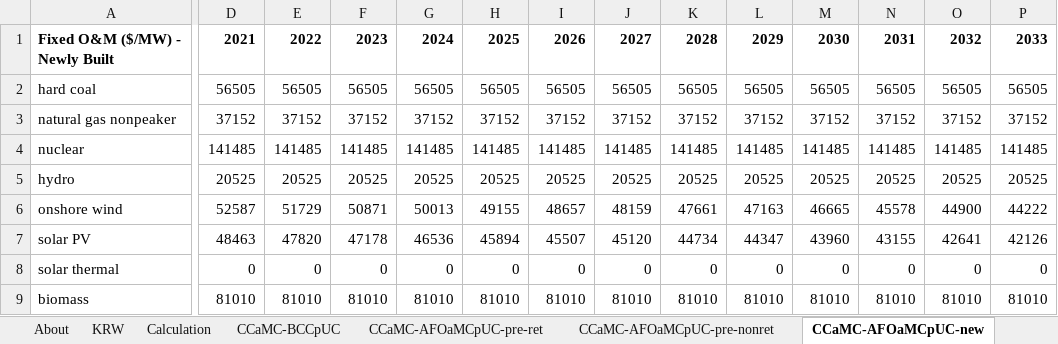
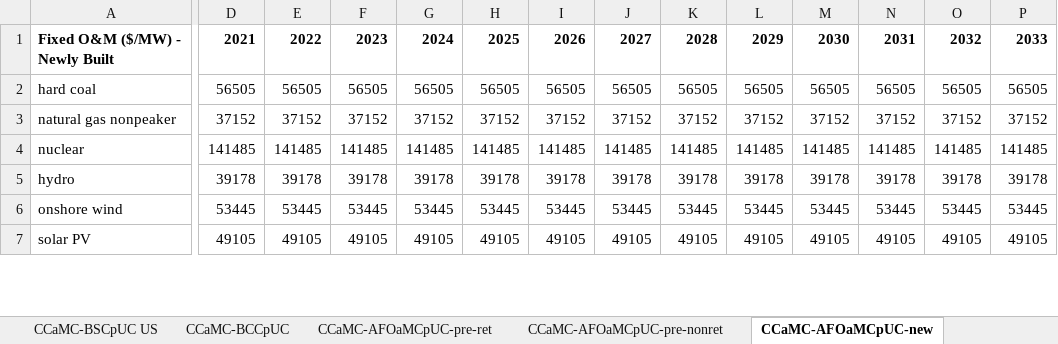
Before and after one commit to Energy-Innovation/eps-southkorea, an Excel workbook: InputData/elec/CCaMC/Capacity Construction and Maint Costs.xlsx, sheet CCaMC-AFOaMCpUC-new, drawn as a sheet; only a part is shown, gaps mark what is left out; values as stored, in another font and other column widths than the file's, no borders; removed rows and columns are numbered as before the commit, all else as after; rows hold the shown columns only; the diff covers the shown part only; the diff names each change by its address in the sheet, - before the commit and + after, or states it on an @@ line.

```diff
--- a/InputData/elec/CCaMC/Capacity Construction and Maint Costs.xlsx (sheet CCaMC-AFOaMCpUC-new)
+++ b/InputData/elec/CCaMC/Capacity Construction and Maint Costs.xlsx (sheet CCaMC-AFOaMCpUC-new)
+sheet tab: CCaMC-BSCpUC US
-row 5: hydro | 20525 | 20525 | 20525 | 20525 | 20525 | 20525 | 20525 | 20525 | 20525 | 20525 | 20525 | 20525 | 20525
+row 5: hydro | 39178 | 39178 | 39178 | 39178 | 39178 | 39178 | 39178 | 39178 | 39178 | 39178 | 39178 | 39178 | 39178
-D6: 52587
+D6: 53445
-E6: 51729
+E6: 53445
-F6: 50871
+F6: 53445
-G6: 50013
+G6: 53445
-H6: 49155
+H6: 53445
-I6: 48657
+I6: 53445
-J6: 48159
+J6: 53445
-K6: 47661
+K6: 53445
-L6: 47163
+L6: 53445
-M6: 46665
+M6: 53445
-N6: 45578
+N6: 53445
-O6: 44900
+O6: 53445
-P6: 44222
+P6: 53445
-D7: 48463
+D7: 49105
-E7: 47820
+E7: 49105
-F7: 47178
+F7: 49105
-G7: 46536
+G7: 49105
-H7: 45894
+H7: 49105
-I7: 45507
+I7: 49105
-J7: 45120
+J7: 49105
-K7: 44734
+K7: 49105
-L7: 44347
+L7: 49105
-M7: 43960
+M7: 49105
-N7: 43155
+N7: 49105
-O7: 42641
+O7: 49105
-P7: 42126
+P7: 49105
-row 8: solar thermal | 0 | 0 | 0 | 0 | 0 | 0 | 0 | 0 | 0 | 0 | 0 | 0 | 0
-row 9: biomass | 81010 | 81010 | 81010 | 81010 | 81010 | 81010 | 81010 | 81010 | 81010 | 81010 | 81010 | 81010 | 81010
```
Also changed, not shown: 9 added rows, 7 removed rows and 34 edited cells elsewhere in this sheet, sheet CCaMC-BCCpUC, sheet CCaMC-AFOaMCpUC-pre-nonret, sheet CCaMC-AFOaMCpUC-pre-ret, sheet CCaMC-VOaMCpUC-new, sheet CCaMC-VOaMCpUC-pre-ret, sheet CCaMC-VOaMCpUC-pre-nonret, 1 more sheet, other sheet tabs, formulas that keep their value, InputData/elec/BHRbEF/BAU Heat Rate by Electricity Fuel.xlsx, InputData/elec/BPaFF/Boolean Peaking and Flexibility Flags.xlsx, 13 other files.
